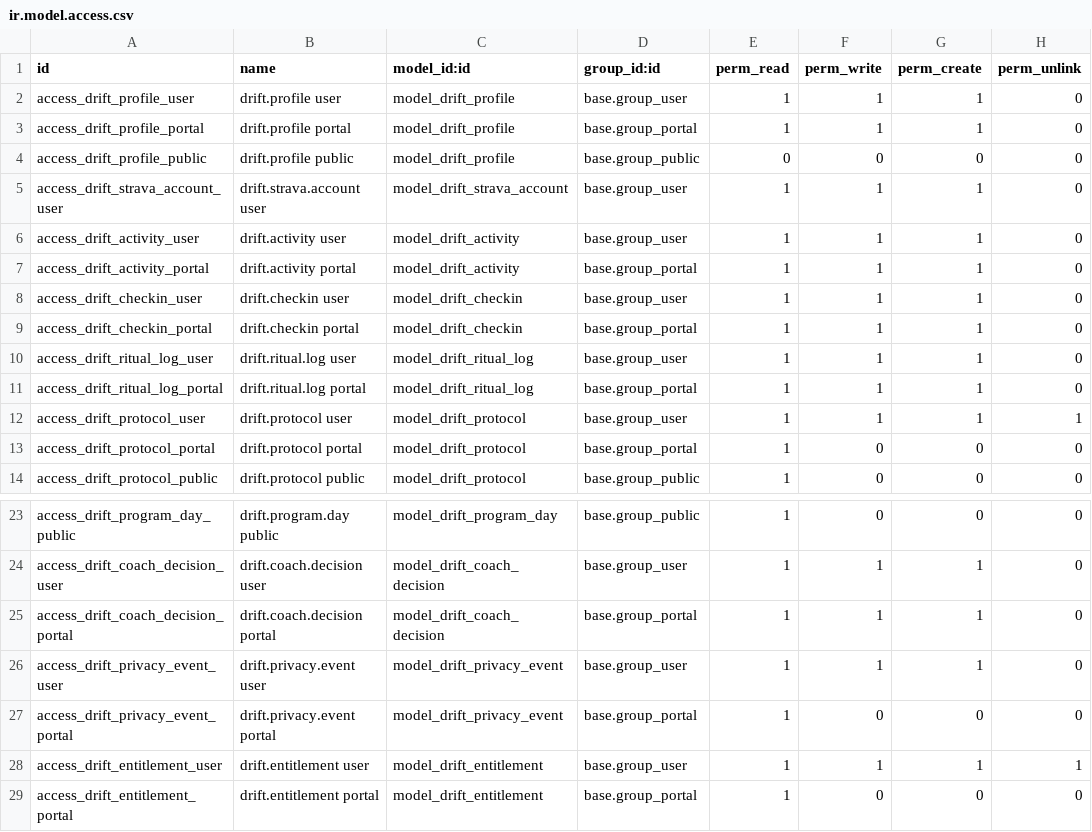
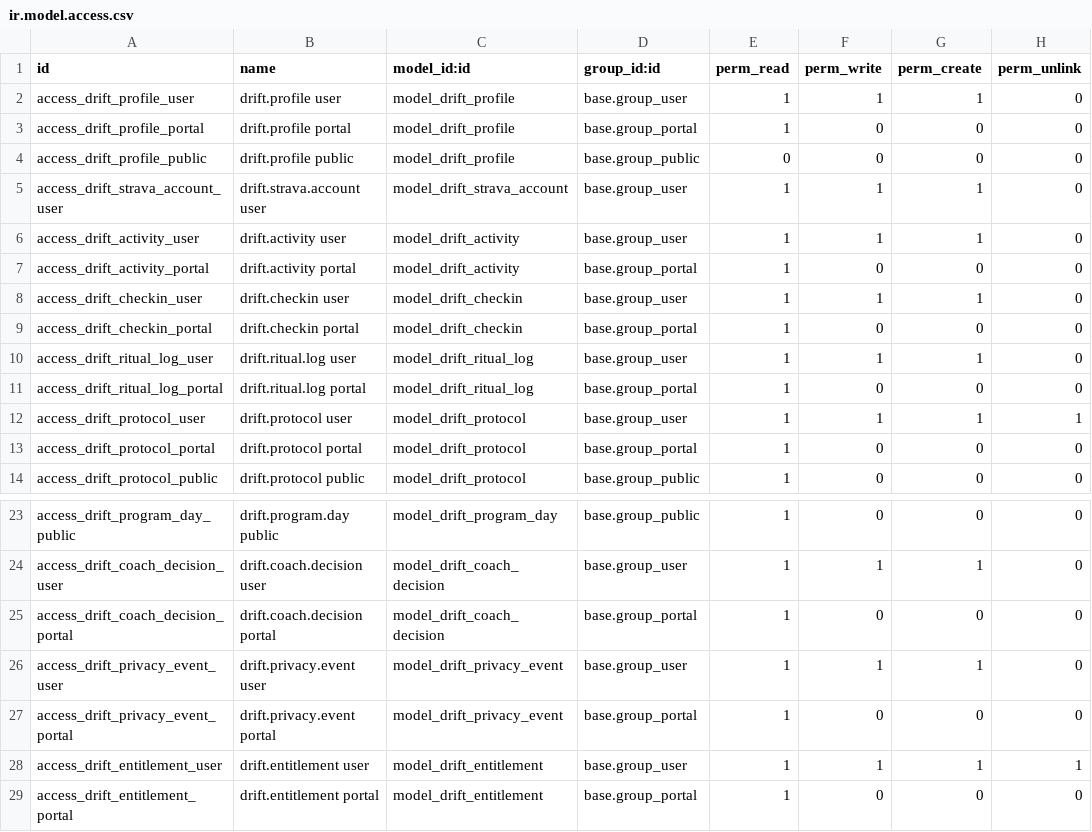
Before and after one commit to mosidam/Drift, a CSV file: odoo_addons/drift_coach/security/ir.model.access.csv, drawn as a sheet; only a part is shown, gaps mark what is left out.

Commit message:
Polish DRIFT app onboarding and portal security

```diff
--- a/odoo_addons/drift_coach/security/ir.model.access.csv
+++ b/odoo_addons/drift_coach/security/ir.model.access.csv
@@ -2,3 +2,3 @@ id,name,model_id:id,group_id:id,perm_read,perm_write,perm_create,perm_unlink
 access_drift_profile_user,drift.profile user,model_drift_profile,base.group_user,1,1,1,0
-access_drift_profile_portal,drift.profile portal,model_drift_profile,base.group_portal,1,1,1,0
+access_drift_profile_portal,drift.profile portal,model_drift_profile,base.group_portal,1,0,0,0
 access_drift_profile_public,drift.profile public,model_drift_profile,base.group_public,0,0,0,0
@@ -6,7 +6,7 @@ access_drift_strava_account_user,drift.strava.account user,model_drift_strava_ac
 access_drift_activity_user,drift.activity user,model_drift_activity,base.group_user,1,1,1,0
-access_drift_activity_portal,drift.activity portal,model_drift_activity,base.group_portal,1,1,1,0
+access_drift_activity_portal,drift.activity portal,model_drift_activity,base.group_portal,1,0,0,0
 access_drift_checkin_user,drift.checkin user,model_drift_checkin,base.group_user,1,1,1,0
-access_drift_checkin_portal,drift.checkin portal,model_drift_checkin,base.group_portal,1,1,1,0
+access_drift_checkin_portal,drift.checkin portal,model_drift_checkin,base.group_portal,1,0,0,0
 access_drift_ritual_log_user,drift.ritual.log user,model_drift_ritual_log,base.group_user,1,1,1,0
-access_drift_ritual_log_portal,drift.ritual.log portal,model_drift_ritual_log,base.group_portal,1,1,1,0
+access_drift_ritual_log_portal,drift.ritual.log portal,model_drift_ritual_log,base.group_portal,1,0,0,0
 access_drift_protocol_user,drift.protocol user,model_drift_protocol,base.group_user,1,1,1,1
@@ -24,3 +24,3 @@ access_drift_program_day_public,drift.program.day public,model_drift_program_day
 access_drift_coach_decision_user,drift.coach.decision user,model_drift_coach_decision,base.group_user,1,1,1,0
-access_drift_coach_decision_portal,drift.coach.decision portal,model_drift_coach_decision,base.group_portal,1,1,1,0
+access_drift_coach_decision_portal,drift.coach.decision portal,model_drift_coach_decision,base.group_portal,1,0,0,0
 access_drift_privacy_event_user,drift.privacy.event user,model_drift_privacy_event,base.group_user,1,1,1,0
```
Also changed, not shown: 10 other files.
